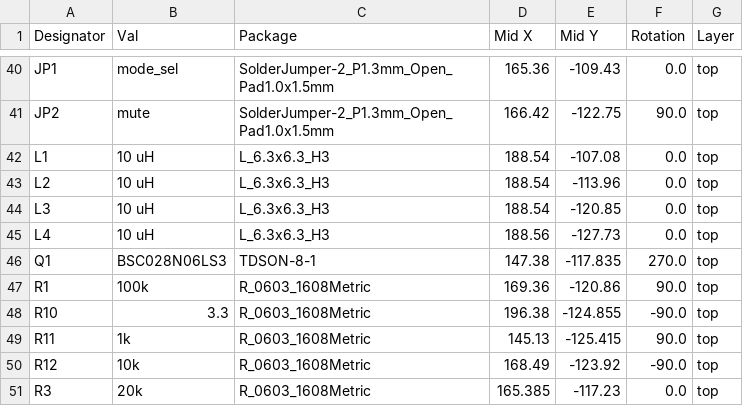
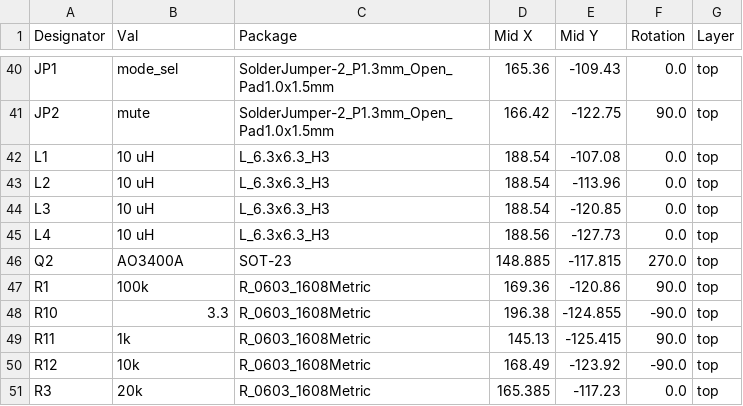
Before and after one commit to zOnlyKroks/pcb-consortium, a CSV file: AMP/TPA3116D2DADR/jlcpcb/production_files/CPL-TPA3116D2DADR.csv, drawn as a sheet; only a part is shown, gaps mark what is left out.

```diff
--- a/AMP/TPA3116D2DADR/jlcpcb/production_files/CPL-TPA3116D2DADR.csv
+++ b/AMP/TPA3116D2DADR/jlcpcb/production_files/CPL-TPA3116D2DADR.csv
@@ -45,3 +45,3 @@ L3,10 uH,L_6.3x6.3_H3,188.54,-120.85,0.0,top
 L4,10 uH,L_6.3x6.3_H3,188.56,-127.73,0.0,top
-Q1,BSC028N06LS3,TDSON-8-1,147.38,-117.835,270.0,top
+Q2,AO3400A,SOT-23,148.885,-117.815,270.0,top
 R1,100k,R_0603_1608Metric,169.36,-120.86,90.0,top
```
Also changed, not shown: AMP/TPA3116D2DADR/jlcpcb/production_files/BOM-TPA3116D2DADR.csv, 23 other files.
